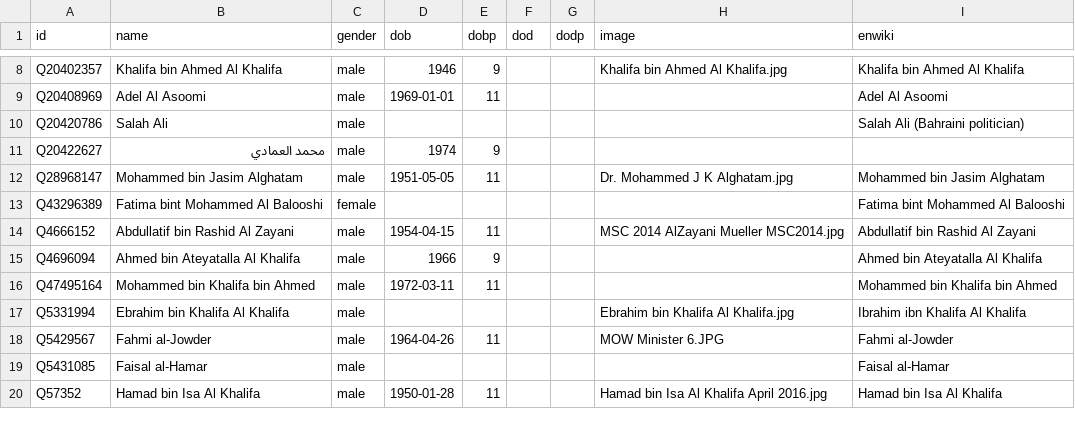
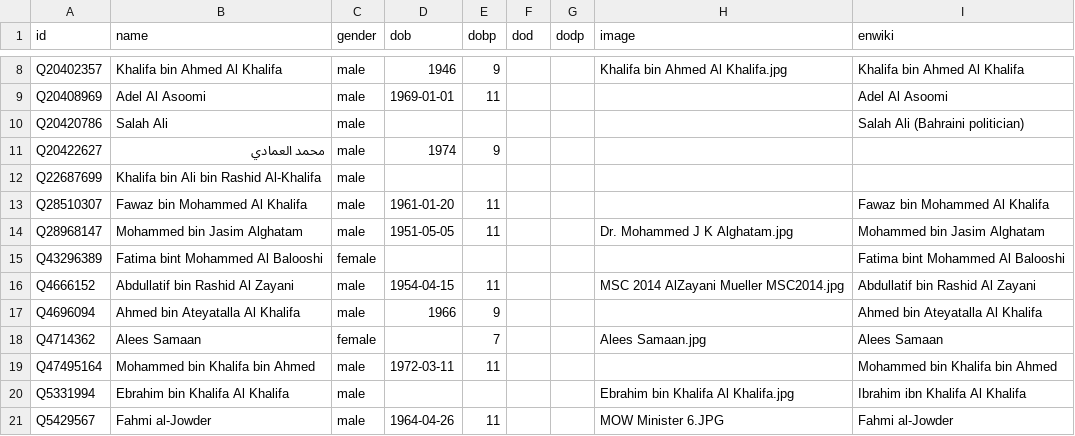
Before and after one commit to every-politician-scrapers/bahrain, a CSV file: html/bio.csv, drawn as a sheet; only a part is shown, gaps mark what is left out; the shorter side is filled out with more unchanged rows; the diff names each change by its address in the sheet, - before the commit and + after, or states it on an @@ line.

```diff
--- a/html/bio.csv
+++ b/html/bio.csv
+row 12: Q22687699 | Khalifa bin Ali bin Rashid Al-Khalifa | male
+row 13: Q28510307 | Fawaz bin Mohammed Al Khalifa | male | 1961-01-20 | 11 |  |  |  | Fawaz bin Mohammed Al Khalifa
+row 18: Q4714362 | Alees Samaan | female |  | 7 |  |  | Alees Samaan.jpg | Alees Samaan
```
Also changed, not shown: html/holders21.csv, 3 other files.
